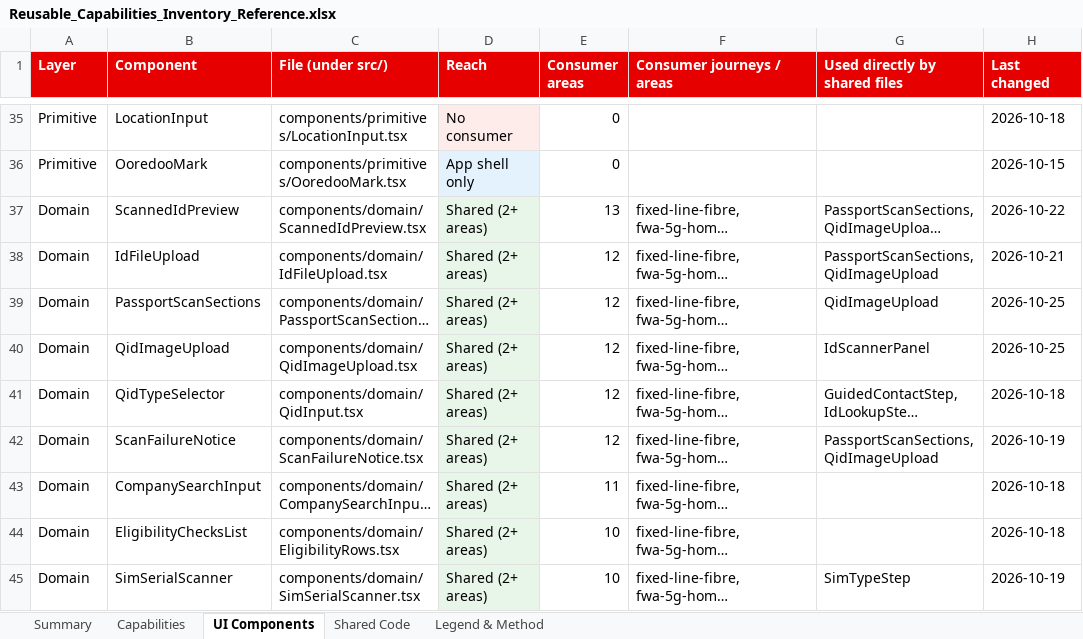
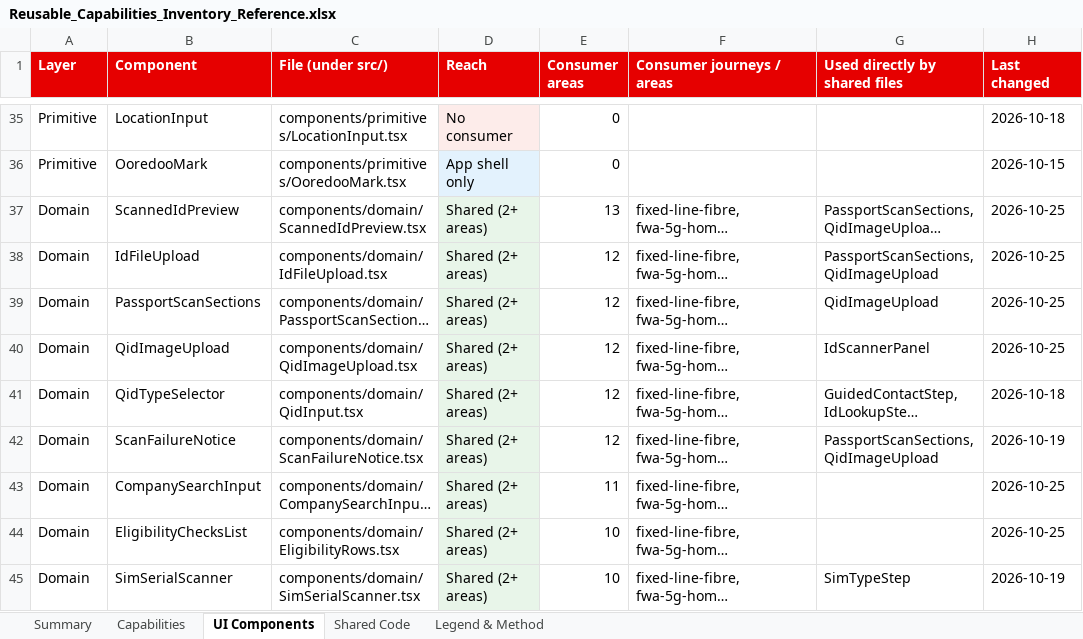
Before and after one commit to parithys/vfq-dxp, an Excel workbook: vfq-dxp-app/reference/outputs/Reusable_Capabilities_Inventory_Reference.xlsx, sheet UI Components, drawn as a sheet; only a part is shown, gaps mark what is left out; long unchanged cells end in …; values as stored, in another font and other column widths than the file's, no borders; the diff covers the shown part only; the diff names each change by its address in the sheet, - before the commit and + after, or states it on an @@ line.

```diff
--- a/vfq-dxp-app/reference/outputs/Reusable_Capabilities_Inventory_Reference.xlsx (sheet UI Components)
+++ b/vfq-dxp-app/reference/outputs/Reusable_Capabilities_Inventory_Reference.xlsx (sheet UI Components)
-H37 (Last changed): 2026-10-22
+H37 (Last changed): 2026-10-25
-H38 (Last changed): 2026-10-21
+H38 (Last changed): 2026-10-25
-H43:H44 (Last changed): 2026-10-18
+H43:H44 (Last changed): 2026-10-25
```
Also changed, not shown: 34 edited cells elsewhere in this sheet, sheet Shared Code, 12 other files.
